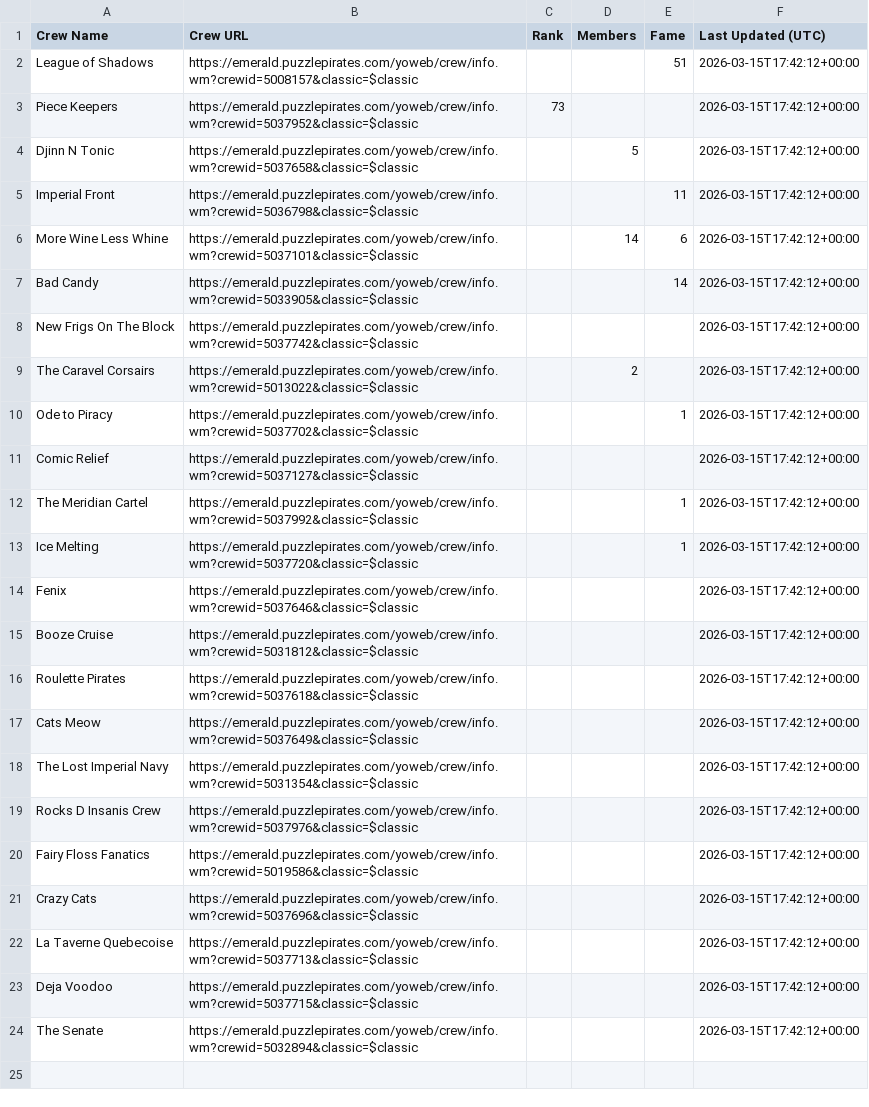
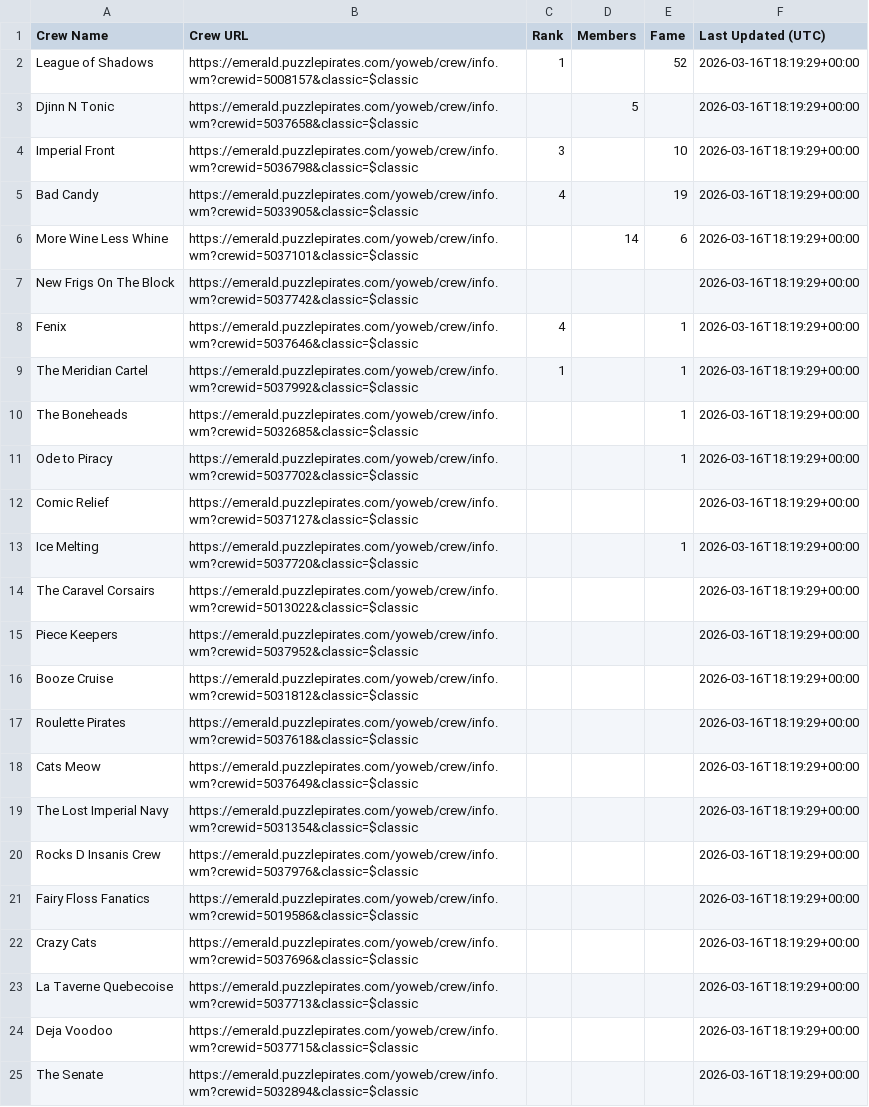
Before and after one commit to RikitoC/RikitoC.github.io, a CSV file: data/crews.csv, drawn as a sheet; removed rows and columns are numbered as before the commit, all else as after; the diff names each change by its address in the sheet, - before the commit and + after, or states it on an @@ line.

```diff
--- a/data/crews.csv
+++ b/data/crews.csv
-C2 (Rank): (empty)
+C2 (Rank): 1
-E2 (Fame): 51
+E2 (Fame): 52
-F2 (Last Updated (UTC)): 2026-03-15T17:42:12+00:00
+F2 (Last Updated (UTC)): 2026-03-16T18:19:29+00:00
-row 3: Piece Keepers | https://emerald.puzzlepirates.com/yoweb/crew/info.wm?crewid=5037952&classic=$classic | 73 |  |  | 2026-03-15T17:42:12+00:00
-F3:F4 (Last Updated (UTC)): 2026-03-15T17:42:12+00:00
+F3:F4 (Last Updated (UTC)): 2026-03-16T18:19:29+00:00
-C4 (Rank): (empty)
+C4 (Rank): 3
-E4 (Fame): 11
+E4 (Fame): 10
+row 5: Bad Candy | https://emerald.puzzlepirates.com/yoweb/crew/info.wm?crewid=5033905&classic=$classic | 4 |  | 19 | 2026-03-16T18:19:29+00:00
-F6 (Last Updated (UTC)): 2026-03-15T17:42:12+00:00
+F6 (Last Updated (UTC)): 2026-03-16T18:19:29+00:00
-row 7: Bad Candy | https://emerald.puzzlepirates.com/yoweb/crew/info.wm?crewid=5033905&classic=$classic |  |  | 14 | 2026-03-15T17:42:12+00:00
-F7 (Last Updated (UTC)): 2026-03-15T17:42:12+00:00
+F7 (Last Updated (UTC)): 2026-03-16T18:19:29+00:00
-row 9: The Caravel Corsairs | https://emerald.puzzlepirates.com/yoweb/crew/info.wm?crewid=5013022&classic=$classic |  | 2 |  | 2026-03-15T17:42:12+00:00
+row 8: Fenix | https://emerald.puzzlepirates.com/yoweb/crew/info.wm?crewid=5037646&classic=$classic | 4 |  | 1 | 2026-03-16T18:19:29+00:00
+row 9: The Meridian Cartel | https://emerald.puzzlepirates.com/yoweb/crew/info.wm?crewid=5037992&classic=$classic | 1 |  | 1 | 2026-03-16T18:19:29+00:00
+row 10: The Boneheads | https://emerald.puzzlepirates.com/yoweb/crew/info.wm?crewid=5032685&classic=$classic |  |  | 1 | 2026-03-16T18:19:29+00:00
-F11:F12 (Last Updated (UTC)): 2026-03-15T17:42:12+00:00
+F11:F12 (Last Updated (UTC)): 2026-03-16T18:19:29+00:00
-row 12: The Meridian Cartel | https://emerald.puzzlepirates.com/yoweb/crew/info.wm?crewid=5037992&classic=$classic |  |  | 1 | 2026-03-15T17:42:12+00:00
-F13 (Last Updated (UTC)): 2026-03-15T17:42:12+00:00
+F13 (Last Updated (UTC)): 2026-03-16T18:19:29+00:00
-row 14: Fenix | https://emerald.puzzlepirates.com/yoweb/crew/info.wm?crewid=5037646&classic=$classic |  |  |  | 2026-03-15T17:42:12+00:00
+row 14: The Caravel Corsairs | https://emerald.puzzlepirates.com/yoweb/crew/info.wm?crewid=5013022&classic=$classic |  |  |  | 2026-03-16T18:19:29+00:00
+row 15: Piece Keepers | https://emerald.puzzlepirates.com/yoweb/crew/info.wm?crewid=5037952&classic=$classic |  |  |  | 2026-03-16T18:19:29+00:00
-F16:F25 (Last Updated (UTC)): 2026-03-15T17:42:12+00:00
+F16:F25 (Last Updated (UTC)): 2026-03-16T18:19:29+00:00
```
Also changed, not shown: data/crew_details.csv, data/pirate_urls.csv, 3 other files.
